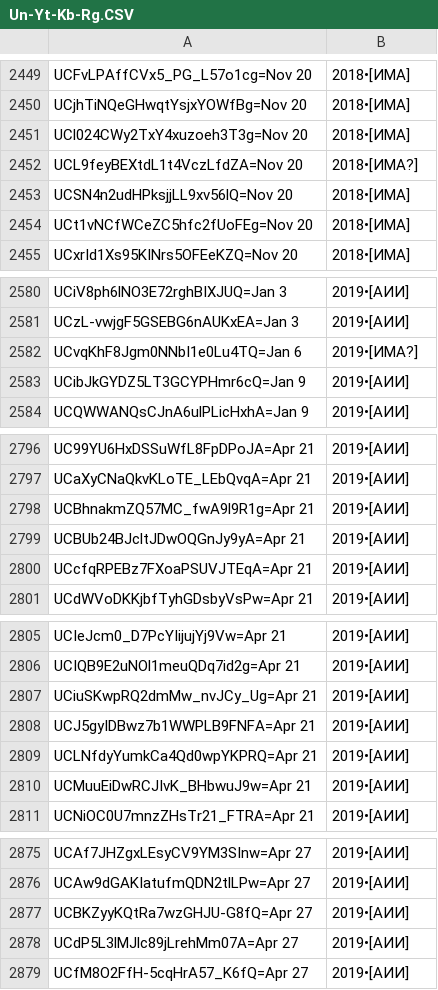
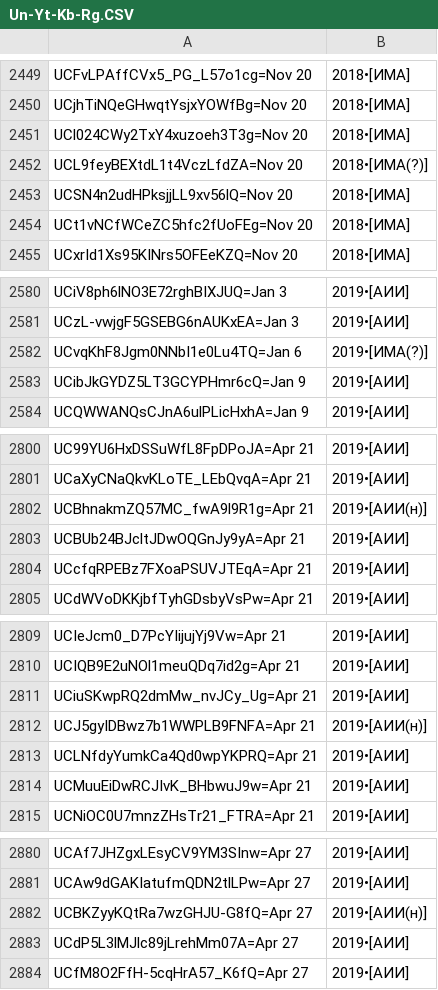
Before and after one commit to FeignedAccomplice/YOUTUBOTS, a CSV file: Un-Yt-Kb-Rg.CSV, drawn as a sheet; only a part is shown, gaps mark what is left out; the diff covers the shown part only.

```diff
--- a/Un-Yt-Kb-Rg.CSV
+++ b/Un-Yt-Kb-Rg.CSV
@@ -2451,3 +2451,3 @@ UCjhTiNQeGHwqtYsjxYOWfBg=Nov 20, 2018•[ИМА]
 UCl024CWy2TxY4xuzoeh3T3g=Nov 20, 2018•[ИМА]
-UCL9feyBEXtdL1t4VczLfdZA=Nov 20, 2018•[ИМА?]
+UCL9feyBEXtdL1t4VczLfdZA=Nov 20, 2018•[ИМА(?)]
 UCSN4n2udHPksjjLL9xv56lQ=Nov 20, 2018•[ИМА]
@@ -2581,3 +2581,3 @@ UCiV8ph6lNO3E72rghBIXJUQ=Jan 3, 2019•[АИИ]
 UCzL-vwjgF5GSEBG6nAUKxEA=Jan 3, 2019•[АИИ]
-UCvqKhF8Jgm0NNbI1e0Lu4TQ=Jan 6, 2019•[ИМА?]
+UCvqKhF8Jgm0NNbI1e0Lu4TQ=Jan 6, 2019•[ИМА(?)]
 UCibJkGYDZ5LT3GCYPHmr6cQ=Jan 9, 2019•[АИИ]
@@ -2797,3 +2801,3 @@ UC99YU6HxDSSuWfL8FpDPoJA=Apr 21, 2019•[АИИ]
 UCaXyCNaQkvKLoTE_LEbQvqA=Apr 21, 2019•[АИИ]
-UCBhnakmZQ57MC_fwA9l9R1g=Apr 21, 2019•[АИИ]
+UCBhnakmZQ57MC_fwA9l9R1g=Apr 21, 2019•[АИИ(н)]
 UCBUb24BJcltJDwOQGnJy9yA=Apr 21, 2019•[АИИ]
@@ -2807,3 +2811,3 @@ UCIQB9E2uNOl1meuQDq7id2g=Apr 21, 2019•[АИИ]
 UCiuSKwpRQ2dmMw_nvJCy_Ug=Apr 21, 2019•[АИИ]
-UCJ5gyIDBwz7b1WWPLB9FNFA=Apr 21, 2019•[АИИ]
+UCJ5gyIDBwz7b1WWPLB9FNFA=Apr 21, 2019•[АИИ(н)]
 UCLNfdyYumkCa4Qd0wpYKPRQ=Apr 21, 2019•[АИИ]
@@ -2876,3 +2881,3 @@ UCAf7JHZgxLEsyCV9YM3SInw=Apr 27, 2019•[АИИ]
 UCAw9dGAKIatufmQDN2tlLPw=Apr 27, 2019•[АИИ]
-UCBKZyyKQtRa7wzGHJU-G8fQ=Apr 27, 2019•[АИИ]
+UCBKZyyKQtRa7wzGHJU-G8fQ=Apr 27, 2019•[АИИ(н)]
 UCdP5L3lMJlc89jLrehMm07A=Apr 27, 2019•[АИИ]
```
Also changed, not shown: 16 added rows and 5 edited cells elsewhere in this file.
